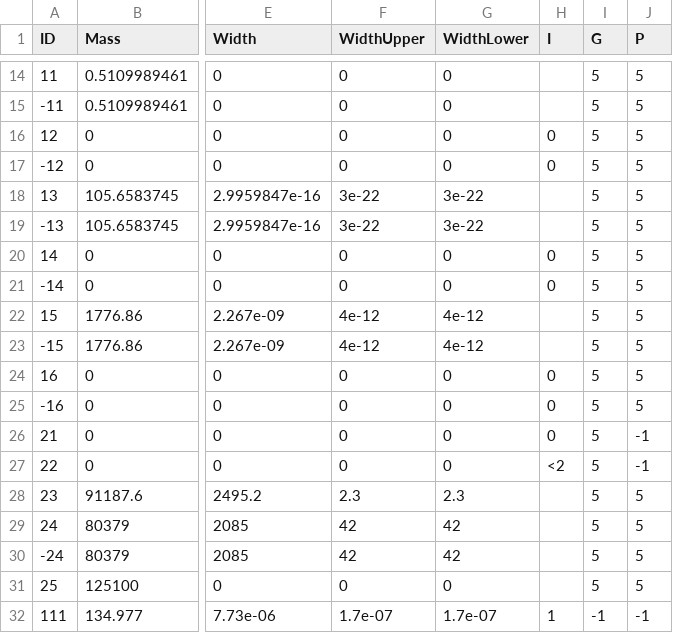
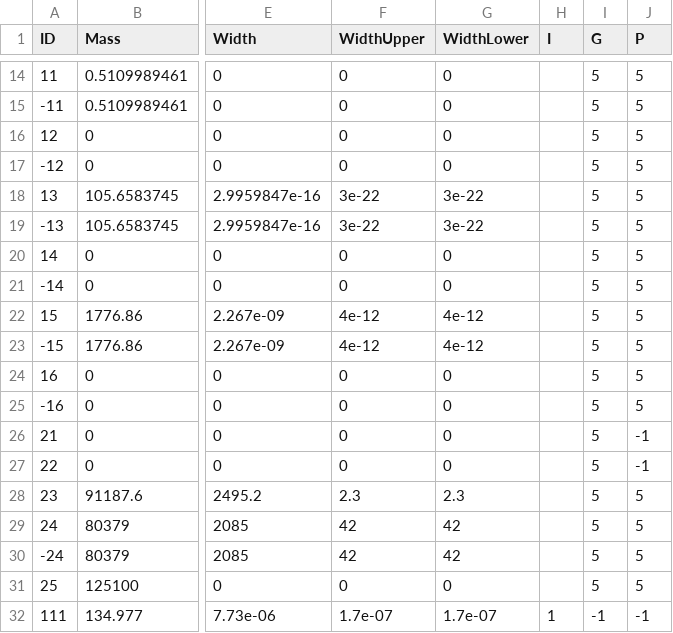
Before and after one commit to scikit-hep/particle, a CSV file: particle/data/particle2019.csv, drawn as a sheet; only a part is shown, gaps mark what is left out; the diff names each change by its address in the sheet, - before the commit and + after, or states it on an @@ line.

Commit message:
Fix isospin value of a few particles

```diff
--- a/particle/data/particle2019.csv
+++ b/particle/data/particle2019.csv
-H16:H17 (I): 0
+H16:H17 (I): (empty)
-H20:H21 (I): 0
+H20:H21 (I): (empty)
-H24:H26 (I): 0
+H24:H26 (I): (empty)
-H27 (I): <2
+H27 (I): (empty)
```
Also changed, not shown: 1 other file.
